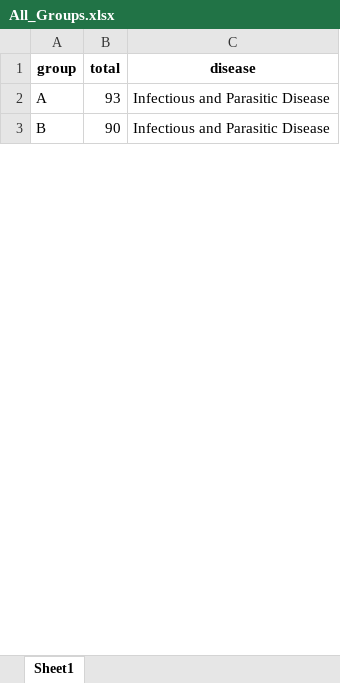
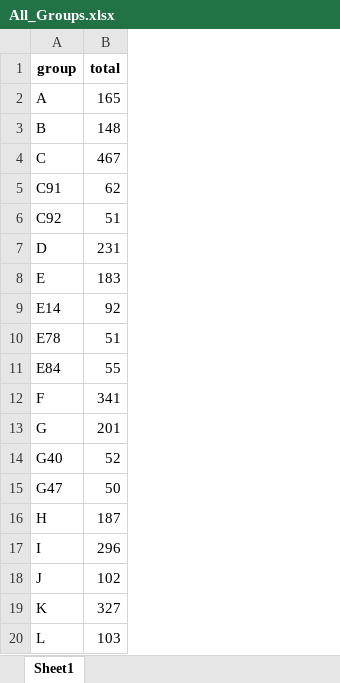
Before and after one commit to timmermansjoy/Research, an Excel workbook: Data/All_Groups.xlsx, sheet Sheet1, drawn as a sheet; only a part is shown; values as stored, in another font and other column widths than the file's, no borders; removed rows and columns are numbered as before the commit, all else as after; the diff covers the shown part only; the diff names each change by its address in the sheet, - before the commit and + after, or states it on an @@ line.

```diff
--- a/Data/All_Groups.xlsx (sheet Sheet1)
+++ b/Data/All_Groups.xlsx (sheet Sheet1)
-column C (disease), rows 2-3: Infectious and Parasitic Disease | Infectious and Parasitic Disease
-B2 (total): 93
+B2 (total): 165
-B3 (total): 90
+B3 (total): 148
+row 4: C | 467
+row 5: C91 | 62
+row 6: C92 | 51
+row 7: D | 231
+row 8: E | 183
+row 9: E14 | 92
+row 10: E78 | 51
+row 11: E84 | 55
+row 12: F | 341
+row 13: G | 201
+row 14: G40 | 52
+row 15: G47 | 50
+row 16: H | 187
+row 17: I | 296
+row 18: J | 102
+row 19: K | 327
+row 20: L | 103
```
Also changed, not shown: 20 added rows, 19 removed rows and 32 edited cells elsewhere in this sheet, 9 other files.
